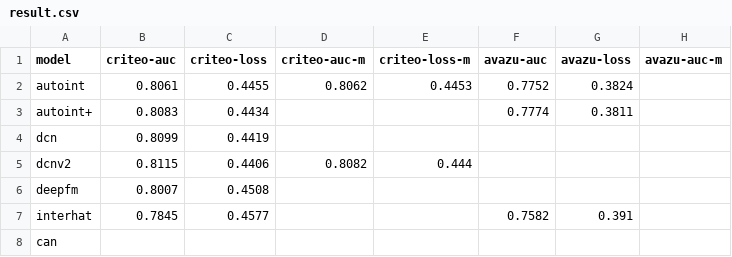
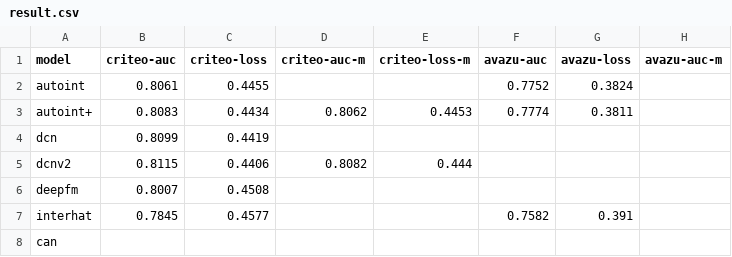
Before and after one commit to 2Mw/RS-Reproduce, a CSV file: cf/result/result.csv, drawn as a sheet; only a part is shown; the diff names each change by its address in the sheet, - before the commit and + after, or states it on an @@ line.

```diff
--- a/cf/result/result.csv
+++ b/cf/result/result.csv
-D2 (criteo-auc-m): 0.8062
+D2 (criteo-auc-m): (empty)
-E2 (criteo-loss-m): 0.4453
+E2 (criteo-loss-m): (empty)
-D3 (criteo-auc-m): (empty)
+D3 (criteo-auc-m): 0.8062
-E3 (criteo-loss-m): (empty)
+E3 (criteo-loss-m): 0.4453
```
Also changed, not shown: 16 other files.
